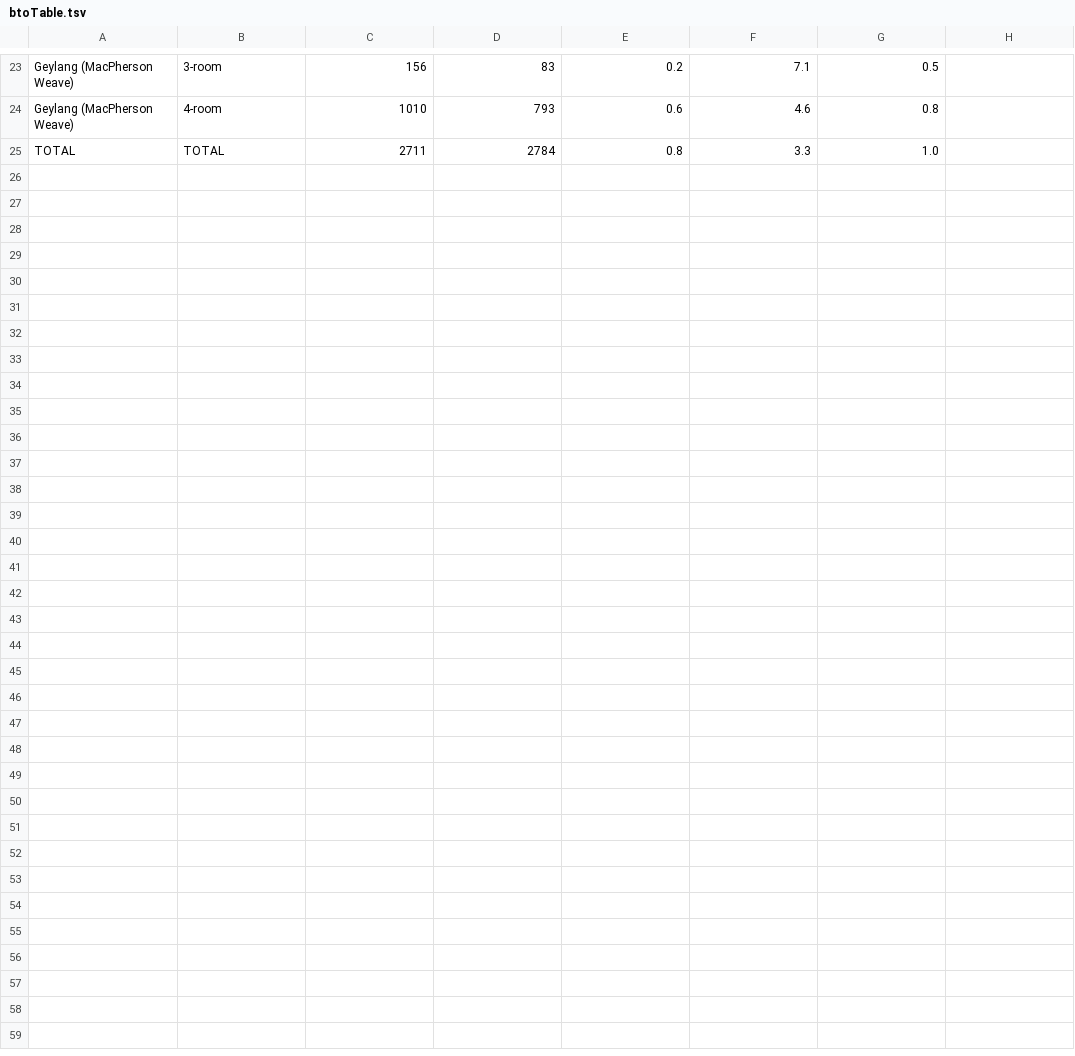
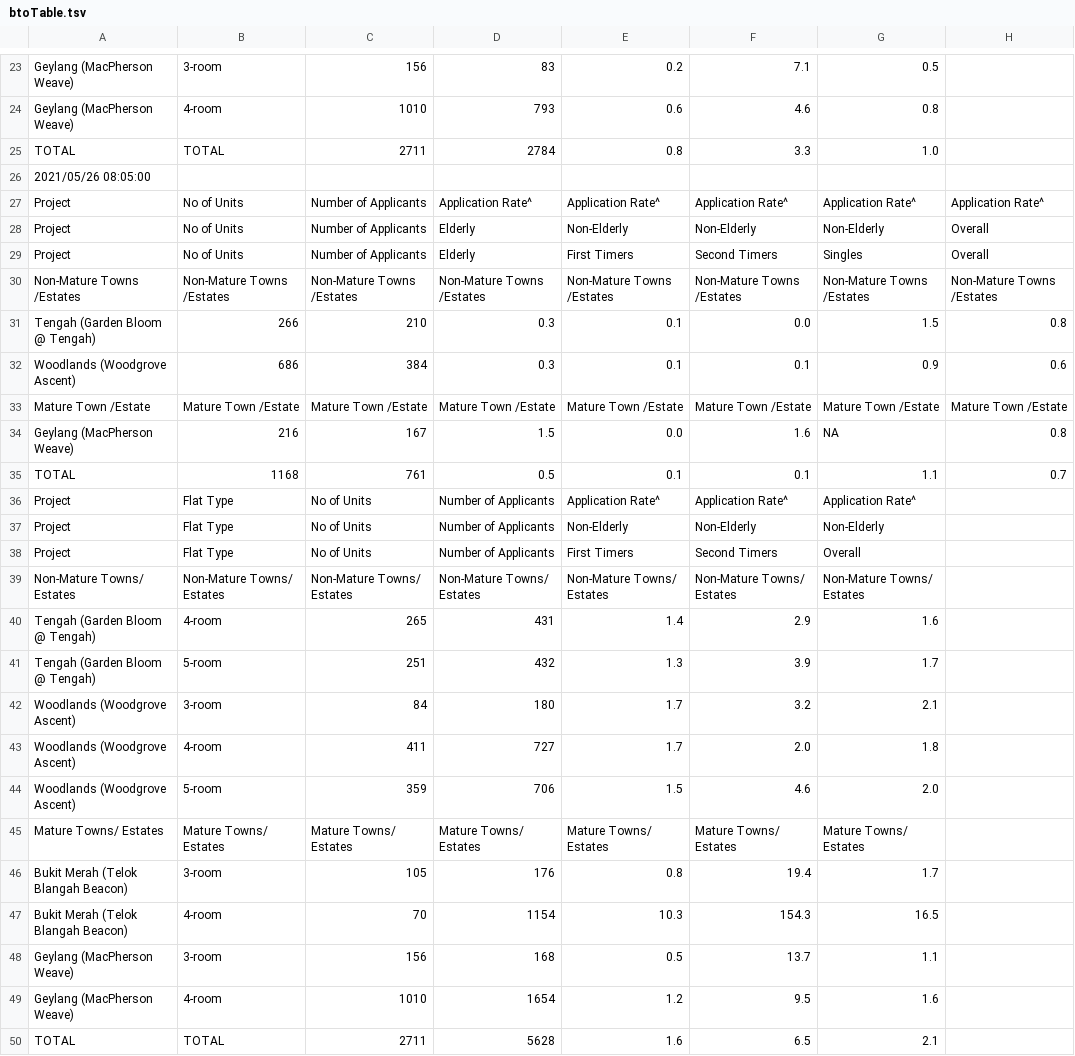
Before and after one commit to xTheBHox/bto-sbf, a TSV file: 2021-05/btoTable.tsv, drawn as a sheet; only a part is shown, gaps mark what is left out; the diff names each change by its address in the sheet, - before the commit and + after, or states it on an @@ line.

```diff
--- a/2021-05/btoTable.tsv
+++ b/2021-05/btoTable.tsv
+row 26: 2021/05/26 08:05:00
+row 27: Project | No of Units | Number of Applicants | Application Rate^ | Application Rate^ | Application Rate^ | Application Rate^ | Application Rate^
+row 28: Project | No of Units | Number of Applicants | Elderly | Non-Elderly | Non-Elderly | Non-Elderly | Overall
+row 29: Project | No of Units | Number of Applicants | Elderly | First Timers | Second Timers | Singles | Overall
+row 30: Non-Mature Towns /Estates | Non-Mature Towns /Estates | Non-Mature Towns /Estates | Non-Mature Towns /Estates | Non-Mature Towns /Estates | Non-Mature Towns /Estates | Non-Mature Towns /Estates | Non-Mature Towns /Estates
+row 31: Tengah (Garden Bloom @ Tengah) | 266 | 210 | 0.3 | 0.1 | 0.0 | 1.5 | 0.8
+row 32: Woodlands (Woodgrove Ascent) | 686 | 384 | 0.3 | 0.1 | 0.1 | 0.9 | 0.6
+row 33: Mature Town /Estate | Mature Town /Estate | Mature Town /Estate | Mature Town /Estate | Mature Town /Estate | Mature Town /Estate | Mature Town /Estate | Mature Town /Estate
+row 34: Geylang (MacPherson Weave) | 216 | 167 | 1.5 | 0.0 | 1.6 | NA | 0.8
+row 35: TOTAL | 1168 | 761 | 0.5 | 0.1 | 0.1 | 1.1 | 0.7
+row 36: Project | Flat Type | No of Units | Number of Applicants | Application Rate^ | Application Rate^ | Application Rate^
+row 37: Project | Flat Type | No of Units | Number of Applicants | Non-Elderly | Non-Elderly | Non-Elderly
+row 38: Project | Flat Type | No of Units | Number of Applicants | First Timers | Second Timers | Overall
+row 39: Non-Mature Towns/ Estates | Non-Mature Towns/ Estates | Non-Mature Towns/ Estates | Non-Mature Towns/ Estates | Non-Mature Towns/ Estates | Non-Mature Towns/ Estates | Non-Mature Towns/ Estates
+row 40: Tengah (Garden Bloom @ Tengah) | 4-room | 265 | 431 | 1.4 | 2.9 | 1.6
+row 41: Tengah (Garden Bloom @ Tengah) | 5-room | 251 | 432 | 1.3 | 3.9 | 1.7
+row 42: Woodlands (Woodgrove Ascent) | 3-room | 84 | 180 | 1.7 | 3.2 | 2.1
+row 43: Woodlands (Woodgrove Ascent) | 4-room | 411 | 727 | 1.7 | 2.0 | 1.8
+row 44: Woodlands (Woodgrove Ascent) | 5-room | 359 | 706 | 1.5 | 4.6 | 2.0
+row 45: Mature Towns/ Estates | Mature Towns/ Estates | Mature Towns/ Estates | Mature Towns/ Estates | Mature Towns/ Estates | Mature Towns/ Estates | Mature Towns/ Estates
+row 46: Bukit Merah (Telok Blangah Beacon) | 3-room | 105 | 176 | 0.8 | 19.4 | 1.7
+row 47: Bukit Merah (Telok Blangah Beacon) | 4-room | 70 | 1154 | 10.3 | 154.3 | 16.5
+row 48: Geylang (MacPherson Weave) | 3-room | 156 | 168 | 0.5 | 13.7 | 1.1
+row 49: Geylang (MacPherson Weave) | 4-room | 1010 | 1654 | 1.2 | 9.5 | 1.6
+row 50: TOTAL | TOTAL | 2711 | 5628 | 1.6 | 6.5 | 2.1
```
Also changed, not shown: 2021-05/sbfTable.tsv.
